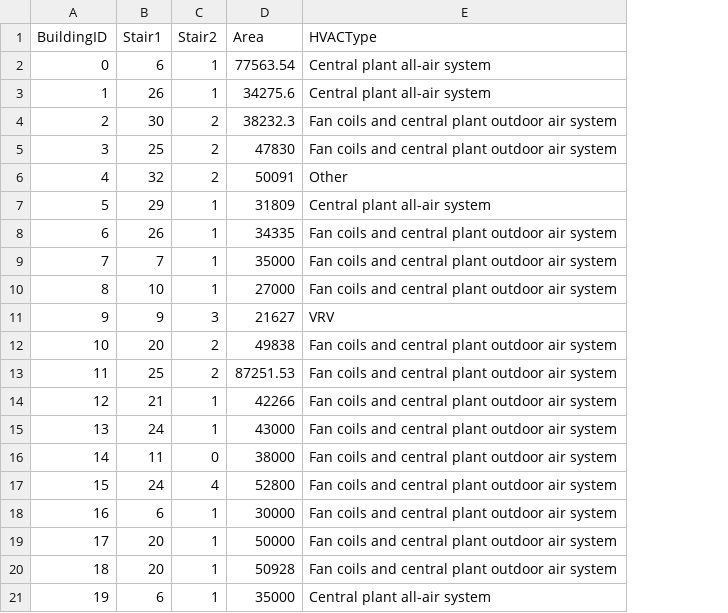
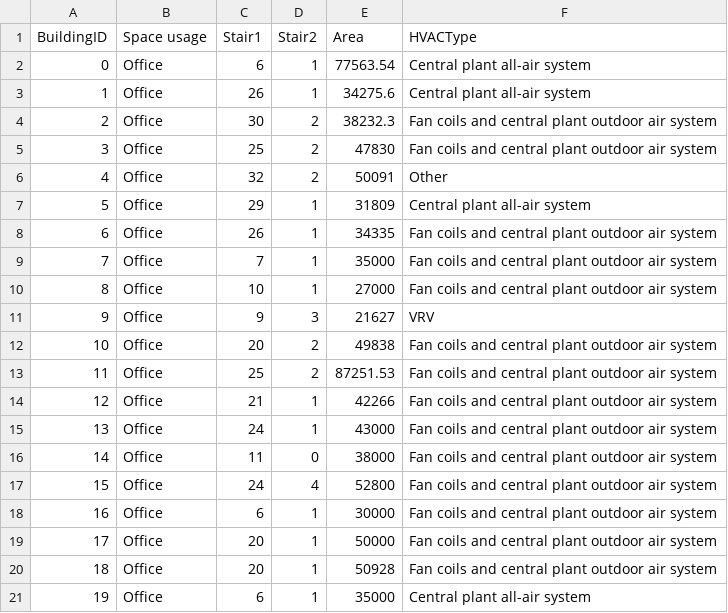
Before and after one commit to XuPengResearchGroup/EnergyDetective2020, a CSV file: dataset/ref_building/ref_building_info.csv, drawn as a sheet; the diff names each change by its address in the sheet, - before the commit and + after, or states it on an @@ line.

```diff
--- a/dataset/ref_building/ref_building_info.csv
+++ b/dataset/ref_building/ref_building_info.csv
+column B (Space usage), rows 2-21: all Office
```
Also changed, not shown: dataset/weather/shanghai_weather_2015.csv, dataset/weather/shanghai_weather_2016.csv, 2 other files.
